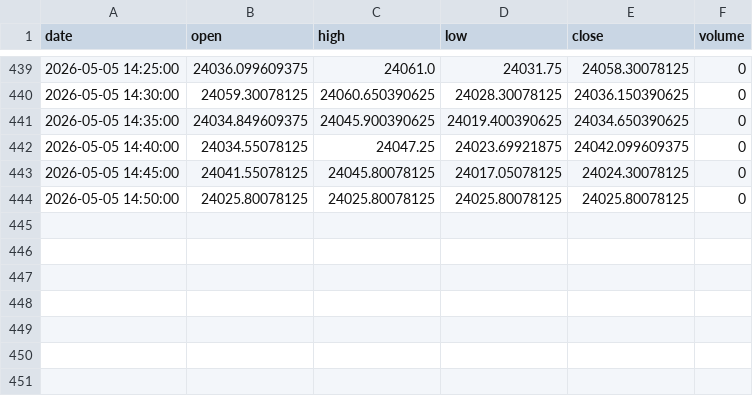
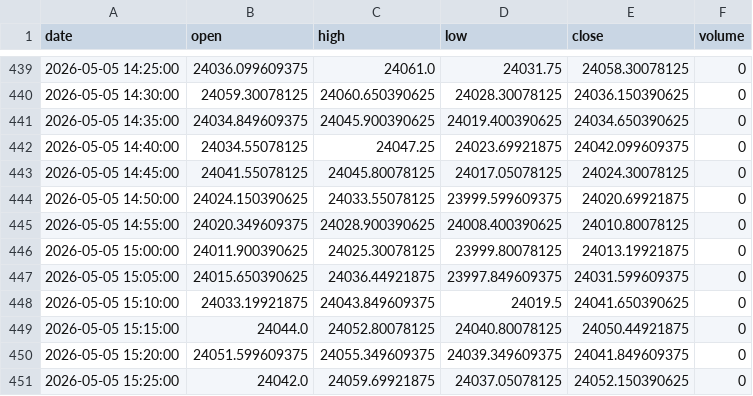
Before and after one commit to rohitedwardK/ai-screener-trade, a CSV file: backend/data/ohlcv-indices-intraday/_NSEI.csv, drawn as a sheet; only a part is shown, gaps mark what is left out.

```diff
--- a/backend/data/ohlcv-indices-intraday/_NSEI.csv
+++ b/backend/data/ohlcv-indices-intraday/_NSEI.csv
@@ -443,2 +443,9 @@ date,open,high,low,close,volume
 2026-05-05 14:45:00,24041.55078125,24045.80078125,24017.05078125,24024.30078125,0
-2026-05-05 14:50:00,24025.80078125,24025.80078125,24025.80078125,24025.80078125,0
+2026-05-05 14:50:00,24024.150390625,24033.55078125,23999.599609375,24020.69921875,0
+2026-05-05 14:55:00,24020.349609375,24028.900390625,24008.400390625,24010.80078125,0
+2026-05-05 15:00:00,24011.900390625,24025.30078125,23999.80078125,24013.19921875,0
+2026-05-05 15:05:00,24015.650390625,24036.44921875,23997.849609375,24031.599609375,0
+2026-05-05 15:10:00,24033.19921875,24043.849609375,24019.5,24041.650390625,0
+2026-05-05 15:15:00,24044.0,24052.80078125,24040.80078125,24050.44921875,0
+2026-05-05 15:20:00,24051.599609375,24055.349609375,24039.349609375,24041.849609375,0
+2026-05-05 15:25:00,24042.0,24059.69921875,24037.05078125,24052.150390625,0
```
Also changed, not shown: backend/data/ohlcv-indices-intraday/_BSESN.csv, backend/data/ohlcv-indices-intraday/_NSEBANK.csv, 38 other files.
